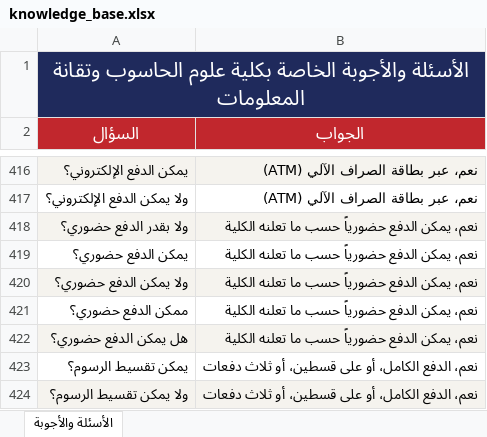
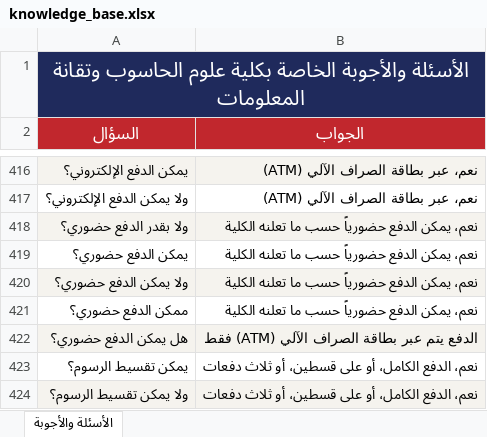
Before and after one commit to muffiitit-arch/ust-chatbot, an Excel workbook: knowledge_base.xlsx, sheet الأسئلة والأجوبة, drawn as a sheet; only a part is shown, gaps mark what is left out; values as stored, in another font and other column widths than the file's, no borders; the diff covers the shown part only; the diff names each change by its address in the sheet, - before the commit and + after, or states it on an @@ line.

```diff
--- a/knowledge_base.xlsx (sheet الأسئلة والأجوبة)
+++ b/knowledge_base.xlsx (sheet الأسئلة والأجوبة)
-B422 (الجواب): نعم، يمكن الدفع حضورياً حسب ما تعلنه الكلية
+B422 (الجواب): الدفع يتم عبر بطاقة الصراف الآلي (ATM) فقط
```
Also changed, not shown: 23 edited cells elsewhere in this sheet.
